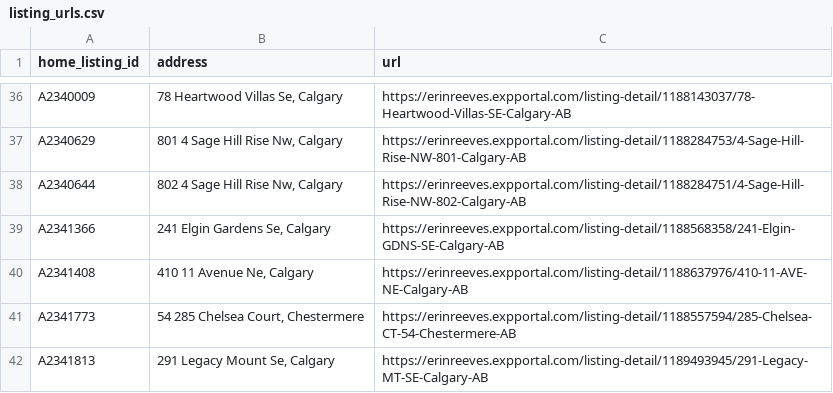
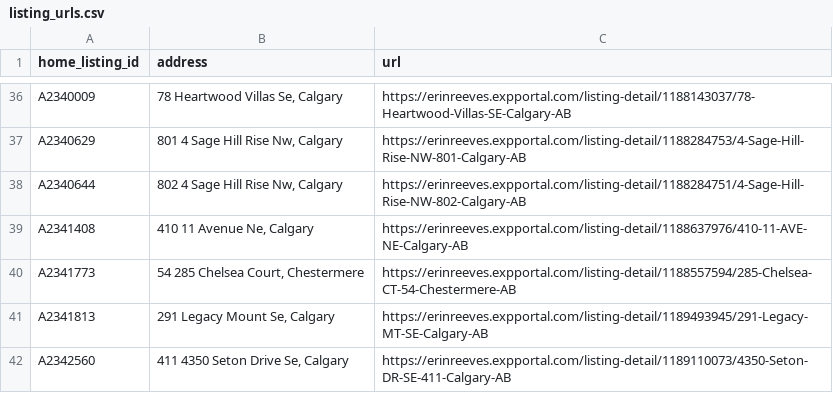
Before and after one commit to navigatormm/reeves-listings-feed, a CSV file: listing_urls.csv, drawn as a sheet; only a part is shown, gaps mark what is left out; the shorter side is filled out with more unchanged rows.

```diff
--- a/listing_urls.csv
+++ b/listing_urls.csv
@@ -38,3 +38,2 @@ A2340629,"801 4 Sage Hill Rise Nw, Calgary",https://erinreeves.expportal.com/lis
 A2340644,"802 4 Sage Hill Rise Nw, Calgary",https://erinreeves.expportal.com/listing-detail/1188284751/4-Sage-Hill-Rise-NW-802-Calgary-AB
-A2341366,"241 Elgin Gardens Se, Calgary",https://erinreeves.expportal.com/listing-detail/1188568358/241-Elgin-GDNS-SE-Calgary-AB
 A2341408,"410 11 Avenue Ne, Calgary",https://erinreeves.expportal.com/listing-detail/1188637976/410-11-AVE-NE-Calgary-AB
```
Also changed, not shown: feed.csv.
